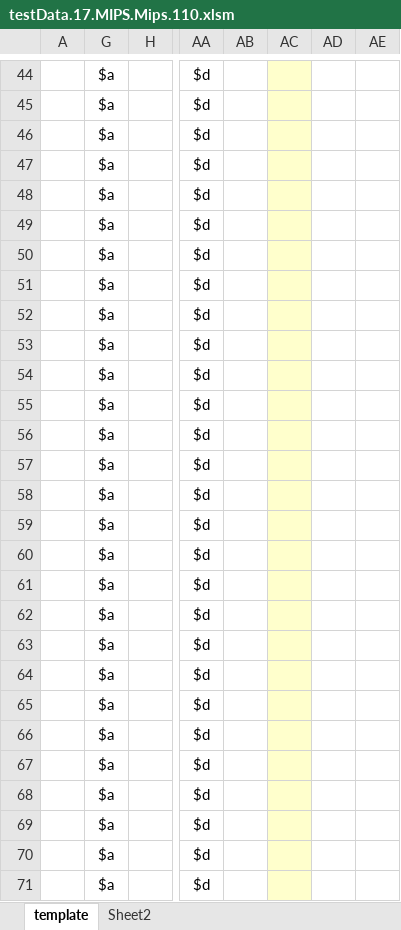
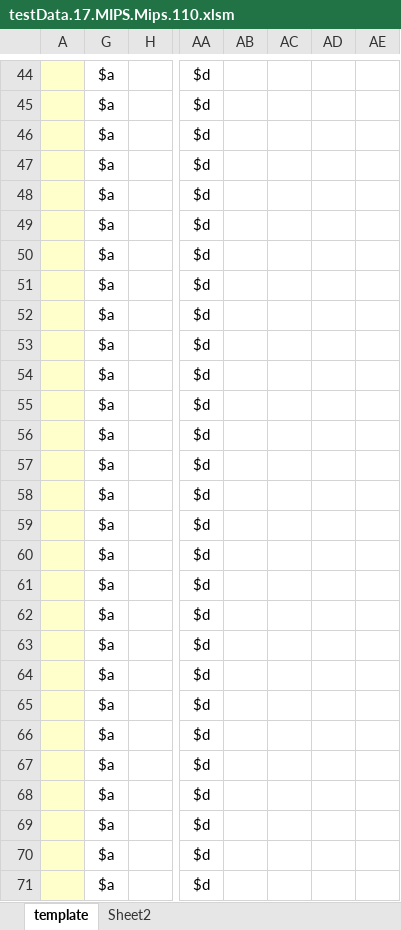
Before and after one commit to hpmsnell/measures, an Excel workbook: 2017/mips/110/testData.17.MIPS.Mips.110.xlsm, sheet template, drawn as a sheet; only a part is shown, gaps mark what is left out; values as stored, in another font and other column widths than the file's, no borders; the diff covers the shown part only; the diff names each change by its address in the sheet, - before the commit and + after, or states it on an @@ line.

```diff
--- a/2017/mips/110/testData.17.MIPS.Mips.110.xlsm (sheet template)
+++ b/2017/mips/110/testData.17.MIPS.Mips.110.xlsm (sheet template)
-A44:A71 fill: none
+A44:A71 fill: #FFFFCC
-AC44:AC71 fill: #FFFFCC
+AC44:AC71 fill: none
```
Also changed, not shown: 13 added rows, 13 removed rows, 1 edited cell and cell formats elsewhere in this sheet, 1 other file.
